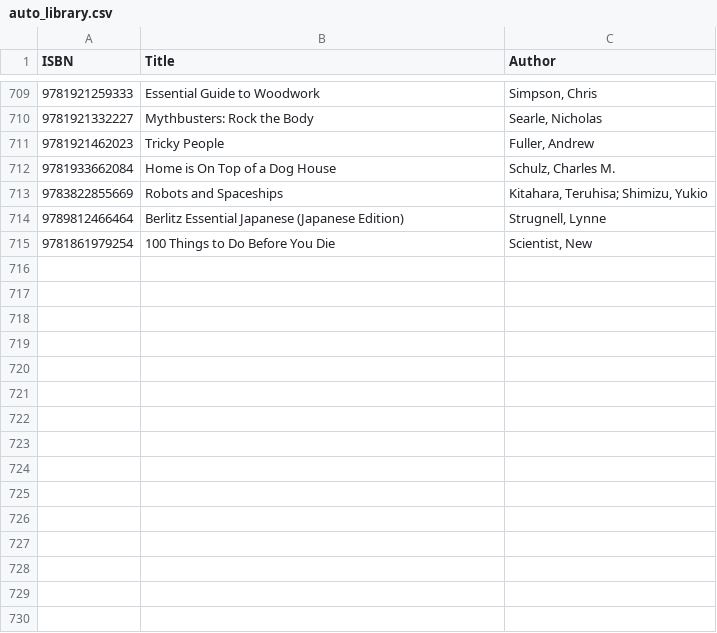
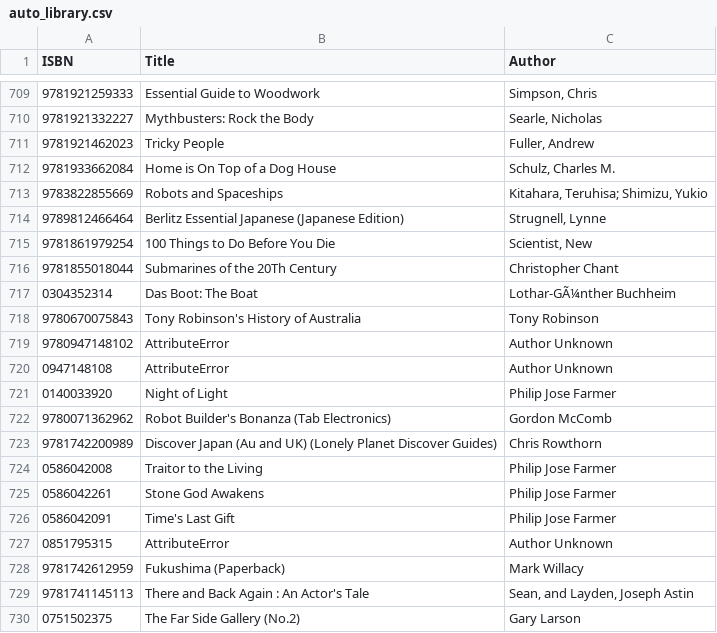
Before and after one commit to somesmart/pyBookSearch, a CSV file: auto_library.csv, drawn as a sheet; only a part is shown, gaps mark what is left out; the diff names each change by its address in the sheet, - before the commit and + after, or states it on an @@ line.

```diff
--- a/auto_library.csv
+++ b/auto_library.csv
+row 716: 9781855018044 | Submarines of the 20Th Century | Christopher Chant
+row 717: 0304352314 | Das Boot: The Boat | Lothar-GÃ¼nther Buchheim
+row 718: 9780670075843 | Tony Robinson's History of Australia | Tony Robinson
+row 719: 9780947148102 | AttributeError | Author Unknown
+row 720: 0947148108 | AttributeError | Author Unknown
+row 721: 0140033920 | Night of Light | Philip Jose Farmer
+row 722: 9780071362962 | Robot Builder's Bonanza (Tab Electronics) | Gordon McComb
+row 723: 9781742200989 | Discover Japan (Au and UK) (Lonely Planet Discover Guides) | Chris Rowthorn
+row 724: 0586042008 | Traitor to the Living | Philip Jose Farmer
+row 725: 0586042261 | Stone God Awakens | Philip Jose Farmer
+row 726: 0586042091 | Time's Last Gift | Philip Jose Farmer
+row 727: 0851795315 | AttributeError | Author Unknown
+row 728: 9781742612959 | Fukushima (Paperback) | Mark Willacy
+row 729: 9781741145113 | There and Back Again : An Actor's Tale | Sean, and Layden, Joseph Astin
+row 730: 0751502375 | The Far Side Gallery (No.2) | Gary Larson
```
Also changed, not shown: 1 other file.
